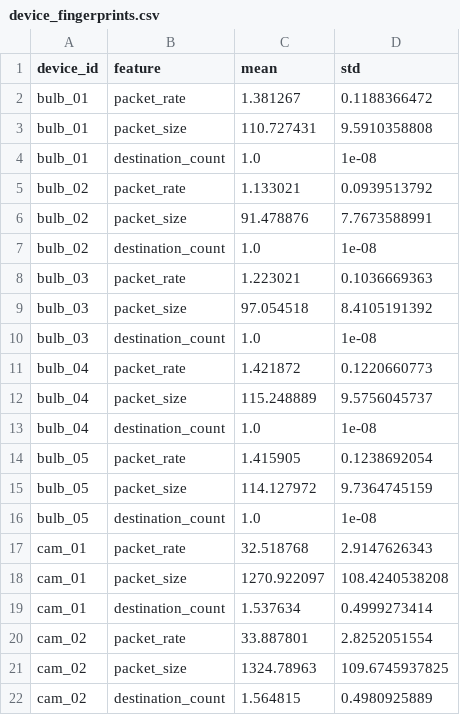
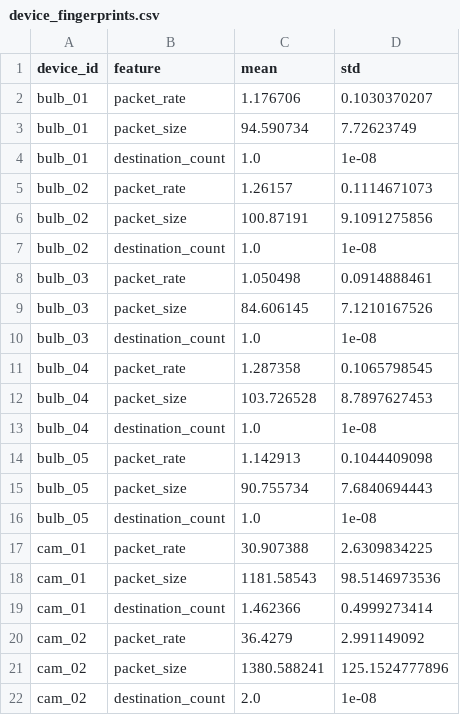
Before and after one commit to YoyuQre/IoT_A-P_Capstone, a CSV file: data/processed/device_fingerprints.csv, drawn as a sheet; only a part is shown; the diff covers the shown part only.

```diff
--- a/data/processed/device_fingerprints.csv
+++ b/data/processed/device_fingerprints.csv
@@ -1,22 +1,22 @@
 device_id,feature,mean,std
-bulb_01,packet_rate,1.381267,0.1188366472
-bulb_01,packet_size,110.727431,9.5910358808
+bulb_01,packet_rate,1.176706,0.1030370207
+bulb_01,packet_size,94.590734,7.72623749
 bulb_01,destination_count,1.0,1e-08
-bulb_02,packet_rate,1.133021,0.0939513792
-bulb_02,packet_size,91.478876,7.7673588991
+bulb_02,packet_rate,1.26157,0.1114671073
+bulb_02,packet_size,100.87191,9.1091275856
 bulb_02,destination_count,1.0,1e-08
-bulb_03,packet_rate,1.223021,0.1036669363
-bulb_03,packet_size,97.054518,8.4105191392
+bulb_03,packet_rate,1.050498,0.0914888461
+bulb_03,packet_size,84.606145,7.1210167526
 bulb_03,destination_count,1.0,1e-08
-bulb_04,packet_rate,1.421872,0.1220660773
-bulb_04,packet_size,115.248889,9.5756045737
+bulb_04,packet_rate,1.287358,0.1065798545
+bulb_04,packet_size,103.726528,8.7897627453
 bulb_04,destination_count,1.0,1e-08
-bulb_05,packet_rate,1.415905,0.1238692054
-bulb_05,packet_size,114.127972,9.7364745159
+bulb_05,packet_rate,1.142913,0.1044409098
+bulb_05,packet_size,90.755734,7.6840694443
 bulb_05,destination_count,1.0,1e-08
-cam_01,packet_rate,32.518768,2.9147626343
-cam_01,packet_size,1270.922097,108.4240538208
-cam_01,destination_count,1.537634,0.4999273414
-cam_02,packet_rate,33.887801,2.8252051554
-cam_02,packet_size,1324.78963,109.6745937825
-cam_02,destination_count,1.564815,0.4980925889
+cam_01,packet_rate,30.907388,2.6309834225
+cam_01,packet_size,1181.58543,98.5146973536
+cam_01,destination_count,1.462366,0.4999273414
+cam_02,packet_rate,36.4279,2.991149092
+cam_02,packet_size,1380.588241,125.1524777896
+cam_02,destination_count,2.0,1e-08
```
Also changed, not shown: 87 edited cells elsewhere in this file, data/raw/normal_traffic.csv, 3 other files.
